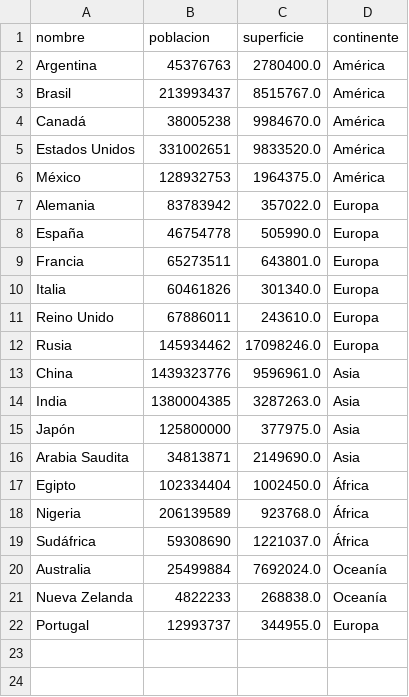
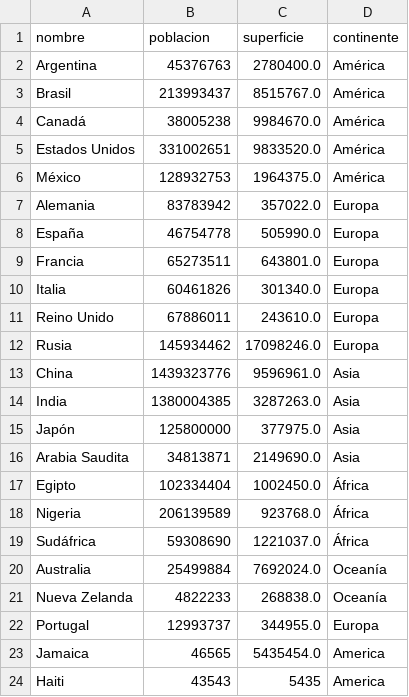
Before and after one commit to JuanMRaimundo/Garcia-Raimundo-TPS-UTN, a CSV file: TP-Integrador-Programación1/dataBase/paises.csv, drawn as a sheet.

Commit message:
Update paises.csv

```diff
--- a/TP-Integrador-Programación1/dataBase/paises.csv
+++ b/TP-Integrador-Programación1/dataBase/paises.csv
@@ -22 +22,3 @@ Nueva Zelanda,4822233,268838.0,Oceanía
 Portugal,12993737,344955.0,Europa
+Jamaica,46565,5435454.0,America
+Haiti,43543,5435,America
```
